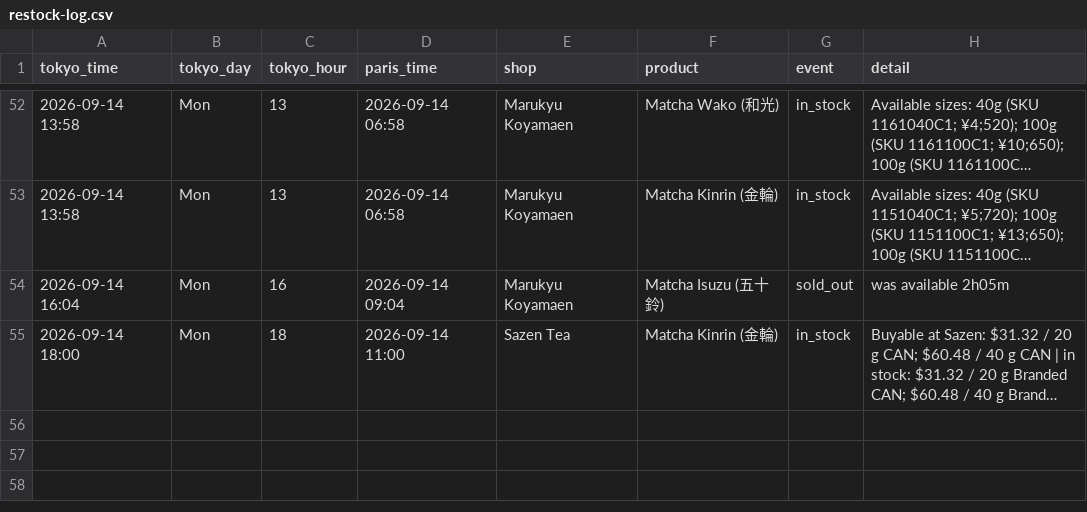
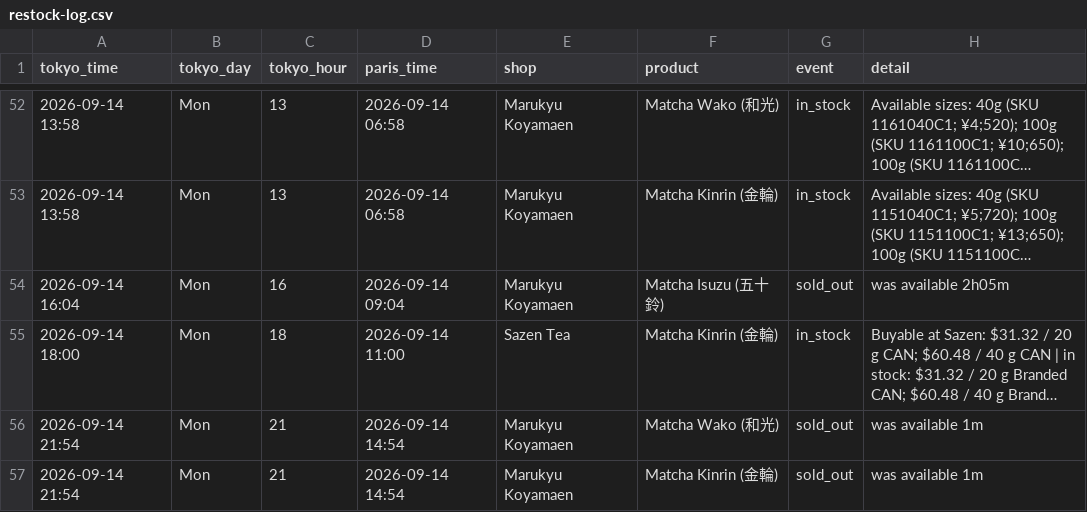
Before and after one commit to matcha-watch/matcha-watch, a CSV file: restock-log.csv, drawn as a sheet; only a part is shown, gaps mark what is left out; long unchanged cells end in …; the diff names each change by its address in the sheet, - before the commit and + after, or states it on an @@ line.

```diff
--- a/restock-log.csv
+++ b/restock-log.csv
+row 56: 2026-09-14 21:54 | Mon | 21 | 2026-09-14 14:54 | Marukyu Koyamaen | Matcha Wako (和光) | sold_out | was available 1m
+row 57: 2026-09-14 21:54 | Mon | 21 | 2026-09-14 14:54 | Marukyu Koyamaen | Matcha Kinrin (金輪) | sold_out | was available 1m
```
Also changed, not shown: 2 other files.
